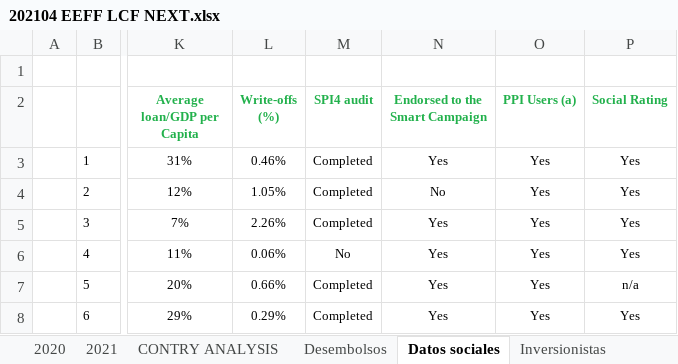
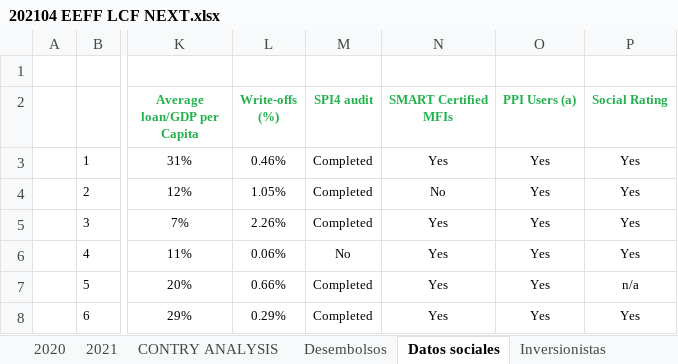
Before and after one commit to datapaip/LFNext_report, an Excel workbook: input/202104 EEFF LCF NEXT.xlsx, sheet Datos sociales, drawn as a sheet; only a part is shown, gaps mark what is left out; values as stored, in another font and other column widths than the file's, no borders; charts and pictures not drawn; the diff names each change by its address in the sheet, - before the commit and + after, or states it on an @@ line.

```diff
--- a/input/202104 EEFF LCF NEXT.xlsx (sheet Datos sociales)
+++ b/input/202104 EEFF LCF NEXT.xlsx (sheet Datos sociales)
-N2: Endorsed to the Smart Campaign
+N2: SMART Certified MFIs
```
Also changed, not shown: 9 other files.
